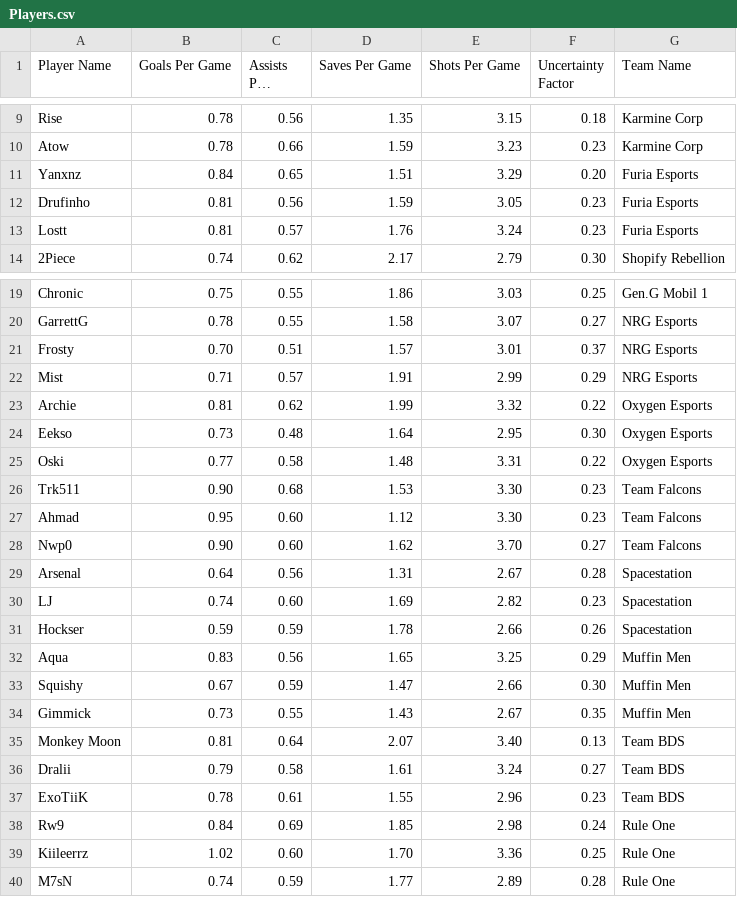
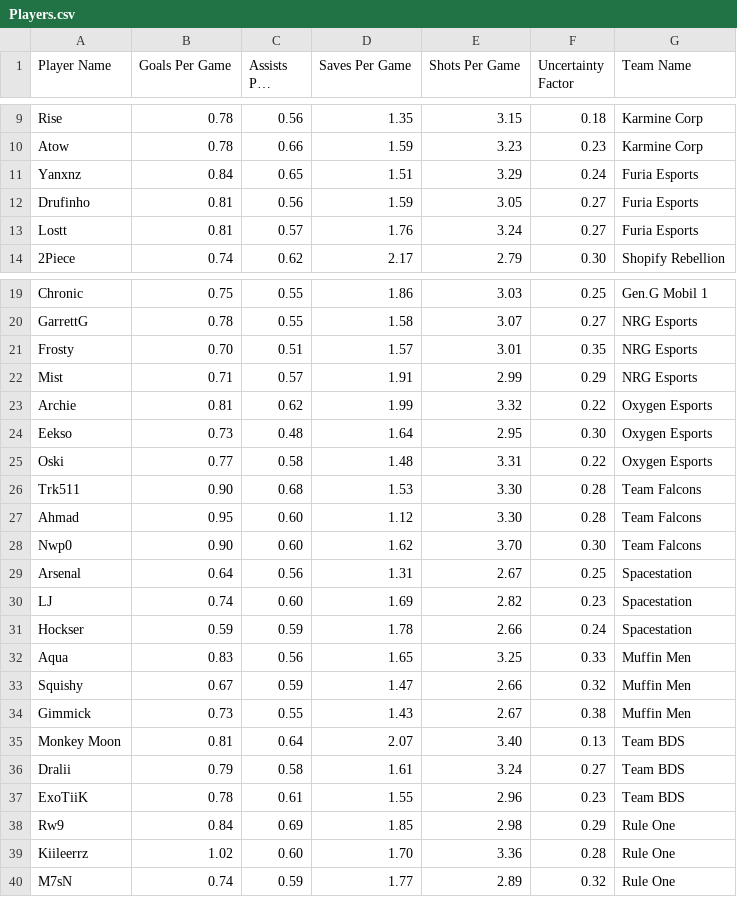
Before and after one commit to MaximKleyer/RLCS-Simulation, a CSV file: Players.csv, drawn as a sheet; only a part is shown, gaps mark what is left out; long unchanged cells end in ….

```diff
--- a/Players.csv
+++ b/Players.csv
@@ -10,5 +10,5 @@ Rise,0.78,0.56,1.35,3.15,0.18,Karmine Corp
 Atow,0.78,0.66,1.59,3.23,0.23,Karmine Corp
-Yanxnz,0.84,0.65,1.51,3.29,0.20,Furia Esports
-Drufinho,0.81,0.56,1.59,3.05,0.23,Furia Esports
-Lostt,0.81,0.57,1.76,3.24,0.23,Furia Esports
+Yanxnz,0.84,0.65,1.51,3.29,0.24,Furia Esports
+Drufinho,0.81,0.56,1.59,3.05,0.27,Furia Esports
+Lostt,0.81,0.57,1.76,3.24,0.27,Furia Esports
 2Piece,0.74,0.62,2.17,2.79,0.30,Shopify Rebellion
@@ -20,3 +20,3 @@ Chronic,0.75,0.55,1.86,3.03,0.25,Gen.G Mobil 1
 GarrettG,0.78,0.55,1.58,3.07,0.27,NRG Esports
-Frosty,0.70,0.51,1.57,3.01,0.37,NRG Esports
+Frosty,0.70,0.51,1.57,3.01,0.35,NRG Esports
 Mist,0.71,0.57,1.91,2.99,0.29,NRG Esports
@@ -25,11 +25,11 @@ Eekso,0.73,0.48,1.64,2.95,0.30,Oxygen Esports
 Oski,0.77,0.58,1.48,3.31,0.22,Oxygen Esports
-Trk511,0.90,0.68,1.53,3.30,0.23,Team Falcons
-Ahmad,0.95,0.60,1.12,3.30,0.23,Team Falcons
-Nwp0,0.90,0.60,1.62,3.70,0.27,Team Falcons
-Arsenal,0.64,0.56,1.31,2.67,0.28,Spacestation
+Trk511,0.90,0.68,1.53,3.30,0.28,Team Falcons
+Ahmad,0.95,0.60,1.12,3.30,0.28,Team Falcons
+Nwp0,0.90,0.60,1.62,3.70,0.30,Team Falcons
+Arsenal,0.64,0.56,1.31,2.67,0.25,Spacestation
 LJ,0.74,0.60,1.69,2.82,0.23,Spacestation
-Hockser,0.59,0.59,1.78,2.66,0.26,Spacestation
-Aqua,0.83,0.56,1.65,3.25,0.29,Muffin Men
-Squishy,0.67,0.59,1.47,2.66,0.30,Muffin Men
-Gimmick,0.73,0.55,1.43,2.67,0.35,Muffin Men
+Hockser,0.59,0.59,1.78,2.66,0.24,Spacestation
+Aqua,0.83,0.56,1.65,3.25,0.33,Muffin Men
+Squishy,0.67,0.59,1.47,2.66,0.32,Muffin Men
+Gimmick,0.73,0.55,1.43,2.67,0.38,Muffin Men
 Monkey Moon,0.81,0.64,2.07,3.40,0.13,Team BDS
@@ -37,4 +37,4 @@ Dralii,0.79,0.58,1.61,3.24,0.27,Team BDS
 ExoTiiK,0.78,0.61,1.55,2.96,0.23,Team BDS
-Rw9,0.84,0.69,1.85,2.98,0.24,Rule One
-Kiileerrz,1.02,0.60,1.70,3.36,0.25,Rule One
-M7sN,0.74,0.59,1.77,2.89,0.28,Rule One
+Rw9,0.84,0.69,1.85,2.98,0.29,Rule One
+Kiileerrz,1.02,0.60,1.70,3.36,0.28,Rule One
+M7sN,0.74,0.59,1.77,2.89,0.32,Rule One
```
Also changed, not shown: 1 other file.
